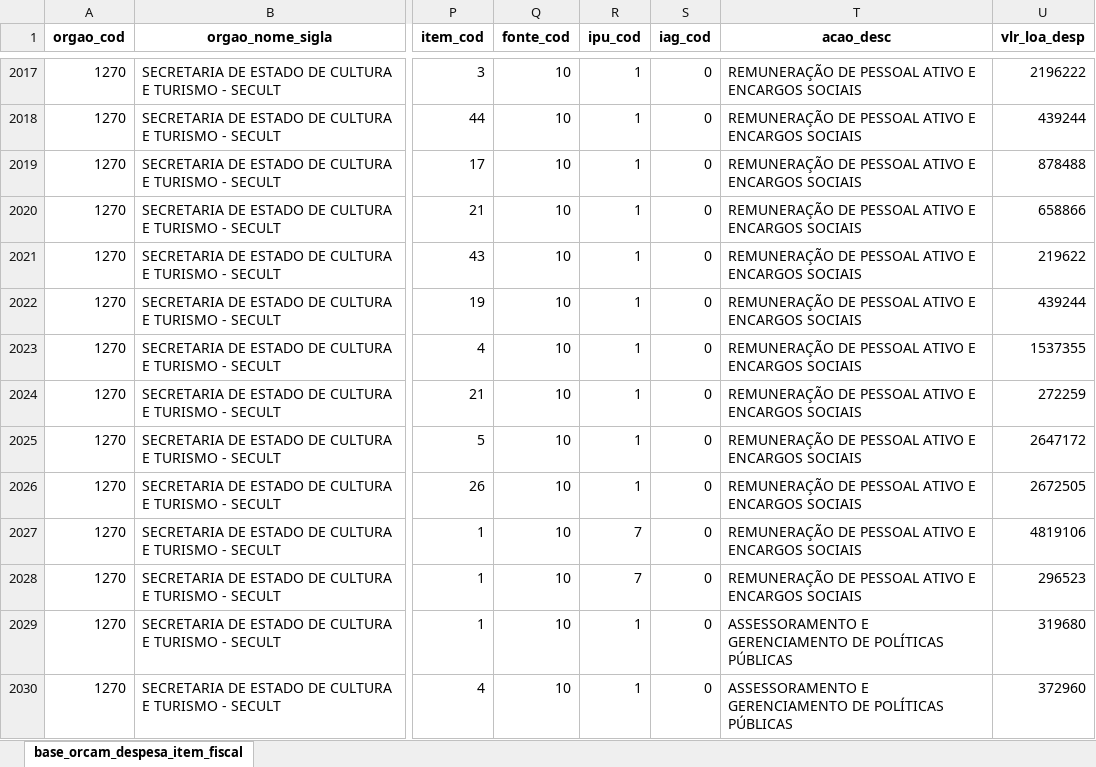
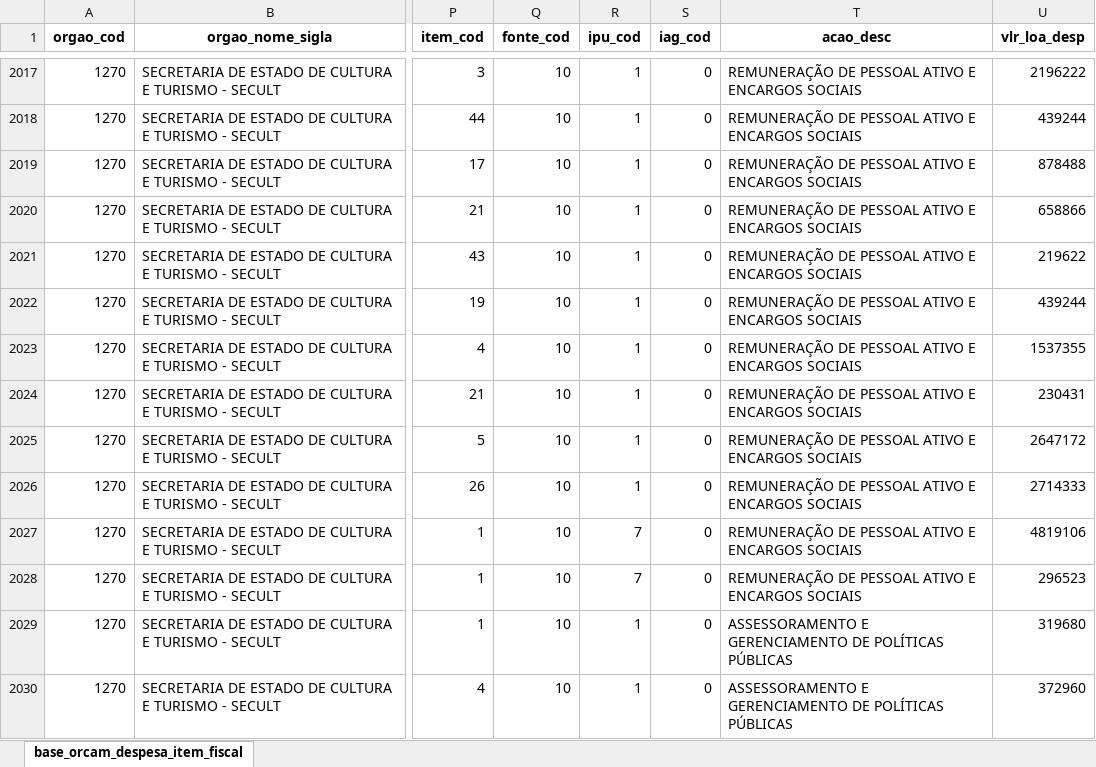
Before and after one commit to splor-mg/checks-planejamento-report, an Excel workbook: data/dados_sisor_2027/base_orcam_despesa_item_fiscal.xlsx, sheet base_orcam_despesa_item_fiscal, drawn as a sheet; only a part is shown, gaps mark what is left out; values as stored, in another font and other column widths than the file's, no borders; the diff names each change by its address in the sheet, - before the commit and + after, or states it on an @@ line.

```diff
--- a/data/dados_sisor_2027/base_orcam_despesa_item_fiscal.xlsx (sheet base_orcam_despesa_item_fiscal)
+++ b/data/dados_sisor_2027/base_orcam_despesa_item_fiscal.xlsx (sheet base_orcam_despesa_item_fiscal)
-U2024 (vlr_loa_desp): 272259
+U2024 (vlr_loa_desp): 230431
-U2026 (vlr_loa_desp): 2672505
+U2026 (vlr_loa_desp): 2714333
```
Also changed, not shown: data/dados_sigplan_2027/indicadores_planejamento.xlsx, data/dados_sigplan_2027/programas_planejamento.xlsx, 16 other files.
